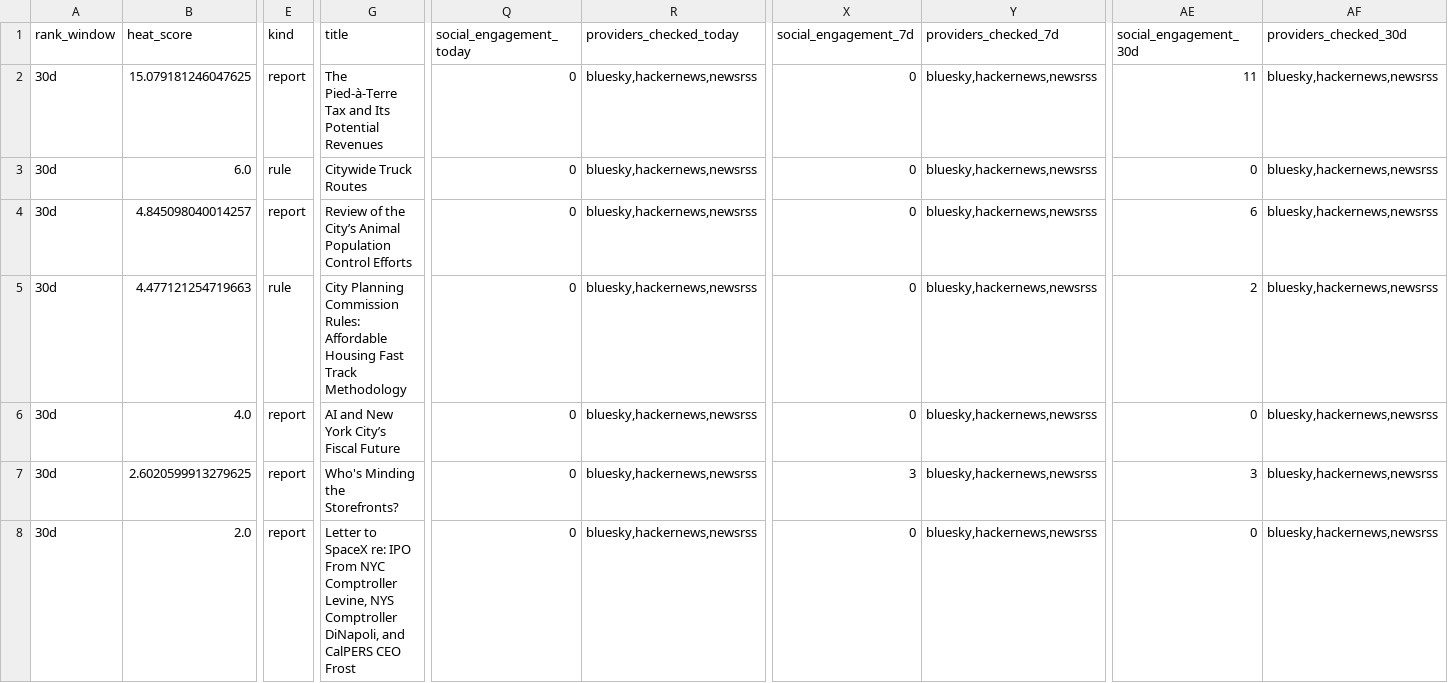
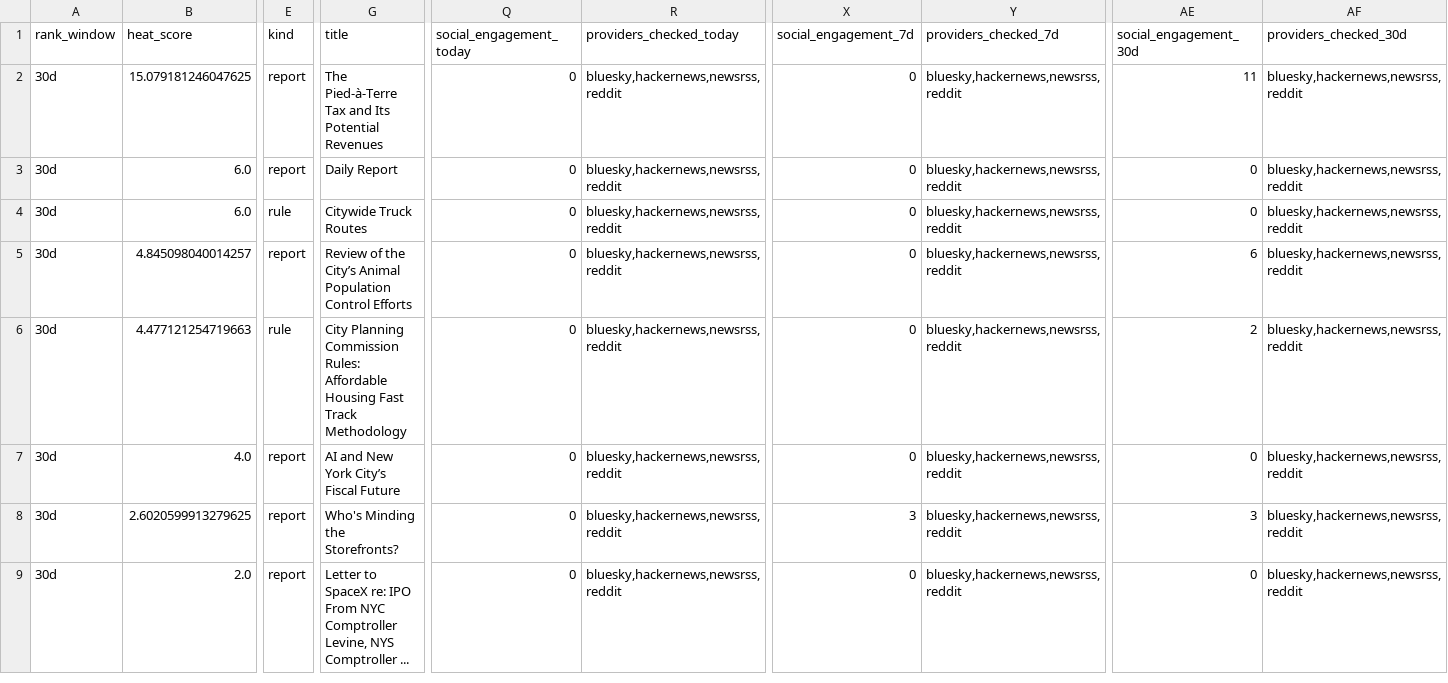
Before and after one commit to gothamizer/nyc-report-heat, a CSV file: outputs/link_heat.csv, drawn as a sheet; only a part is shown, gaps mark what is left out; addresses are those after the commit; rows hold the shown columns only; the diff names each change by its address in the sheet, - before the commit and + after, or states it on an @@ line.

Commit message:
Expand inventory from 7 sources to 31 NYC agencies & bodies
The old 7-source list was arbitrary. Added a config-driven generic agency
scraper (discovery.AGENCY_SOURCES) covering essentially every major NYC
agency and oversight body that publishes reports: CCRB, DOC, BOC, NYPD,
COIB, MOCJ, Law Dept, HPD, NYCHA, DOB, LPC, DEP, DSNY, DOHMH, ACS, DHS,
HRA, DFTA, DYCD, DOT, DCWP, TLC, SBS, DOF, Public Advocate, and the
Mayor's Management Report. Each report page was verified to serve static
HTML; per-source caps keep deep archives from swamping the board.

Inventory grew 268 -> 1,260 candidates. Harvest domains extended to cover
the off-nyc.gov bodies (pubadvocate, advocate, criminaljustice) and DOT's
legacy /html path. Already paying off: a DHS daily-census report now
charts because we track DHS.

DCP, OMB (both JS-rendered SPAs) and OCME (no report page) are the only
notable bodies not yet covered; they need a headless renderer.

```diff
--- a/outputs/link_heat.csv
+++ b/outputs/link_heat.csv
-R2 (providers_checked_today): bluesky,hackernews,newsrss
+R2 (providers_checked_today): bluesky,hackernews,newsrss,reddit
-Y2 (providers_checked_7d): bluesky,hackernews,newsrss
+Y2 (providers_checked_7d): bluesky,hackernews,newsrss,reddit
-AF2 (providers_checked_30d): bluesky,hackernews,newsrss
+AF2 (providers_checked_30d): bluesky,hackernews,newsrss,reddit
+row 3: 30d | 6.0 | report | Daily Report | 0 | bluesky,hackernews,newsrss,reddit | 0 | bluesky,hackernews,newsrss,reddit | 0 | bluesky,hackernews,newsrss,reddit
-R4:R9 (providers_checked_today): bluesky,hackernews,newsrss
+R4:R9 (providers_checked_today): bluesky,hackernews,newsrss,reddit
-Y4:Y9 (providers_checked_7d): bluesky,hackernews,newsrss
+Y4:Y9 (providers_checked_7d): bluesky,hackernews,newsrss,reddit
-AF4:AF9 (providers_checked_30d): bluesky,hackernews,newsrss
+AF4:AF9 (providers_checked_30d): bluesky,hackernews,newsrss,reddit
-G9 (title): …NYS Comptroller DiNapoli, and CalPERS CEO Frost
+G9 (title): …NYS Comptroller ...
```
Also changed, not shown: 11 other files.
